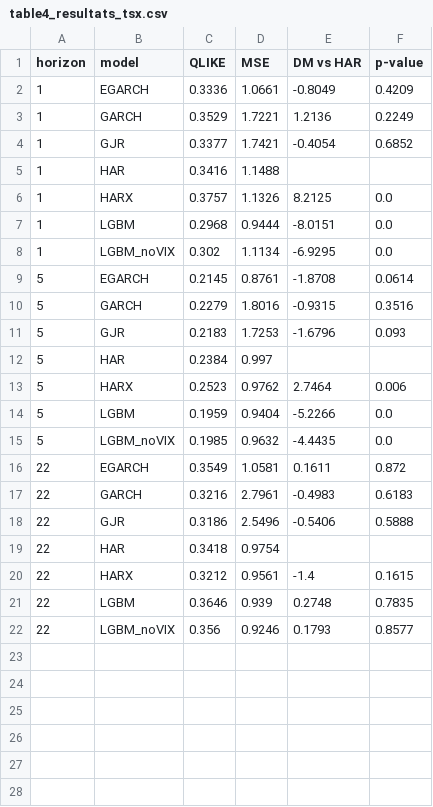
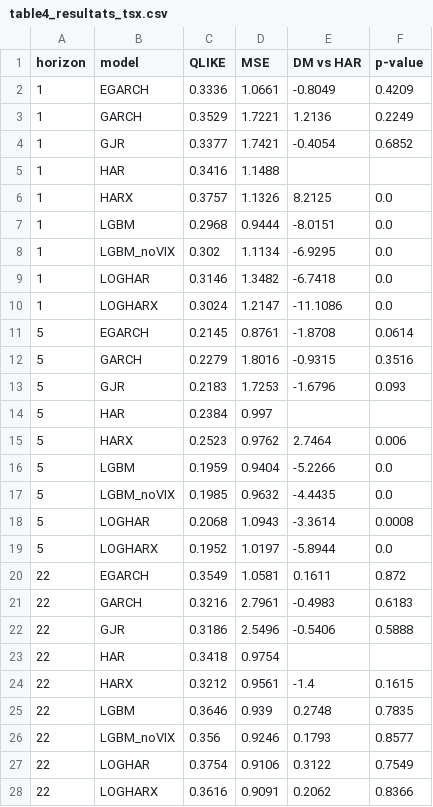
Before and after one commit to syrine1O/ml-finance-project, a CSV file: results/table4_resultats_tsx.csv, drawn as a sheet.

```diff
--- a/results/table4_resultats_tsx.csv
+++ b/results/table4_resultats_tsx.csv
@@ -8,2 +8,4 @@ horizon,model,QLIKE,MSE,DM vs HAR,p-value
 1,LGBM_noVIX,0.302,1.1134,-6.9295,0.0
+1,LOGHAR,0.3146,1.3482,-6.7418,0.0
+1,LOGHARX,0.3024,1.2147,-11.1086,0.0
 5,EGARCH,0.2145,0.8761,-1.8708,0.0614
@@ -15,2 +17,4 @@ horizon,model,QLIKE,MSE,DM vs HAR,p-value
 5,LGBM_noVIX,0.1985,0.9632,-4.4435,0.0
+5,LOGHAR,0.2068,1.0943,-3.3614,0.0008
+5,LOGHARX,0.1952,1.0197,-5.8944,0.0
 22,EGARCH,0.3549,1.0581,0.1611,0.872
@@ -22 +26,3 @@ horizon,model,QLIKE,MSE,DM vs HAR,p-value
 22,LGBM_noVIX,0.356,0.9246,0.1793,0.8577
+22,LOGHAR,0.3754,0.9106,0.3122,0.7549
+22,LOGHARX,0.3616,0.9091,0.2062,0.8366
```
Also changed, not shown: results/table4_resultats_spx.csv, results/table6_mz.csv, 10 other files.
